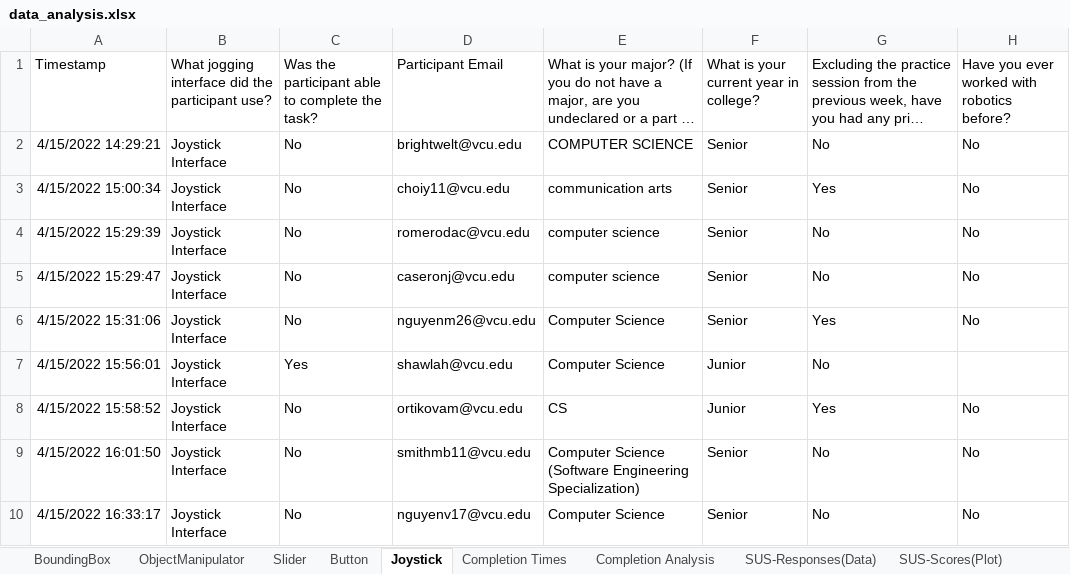
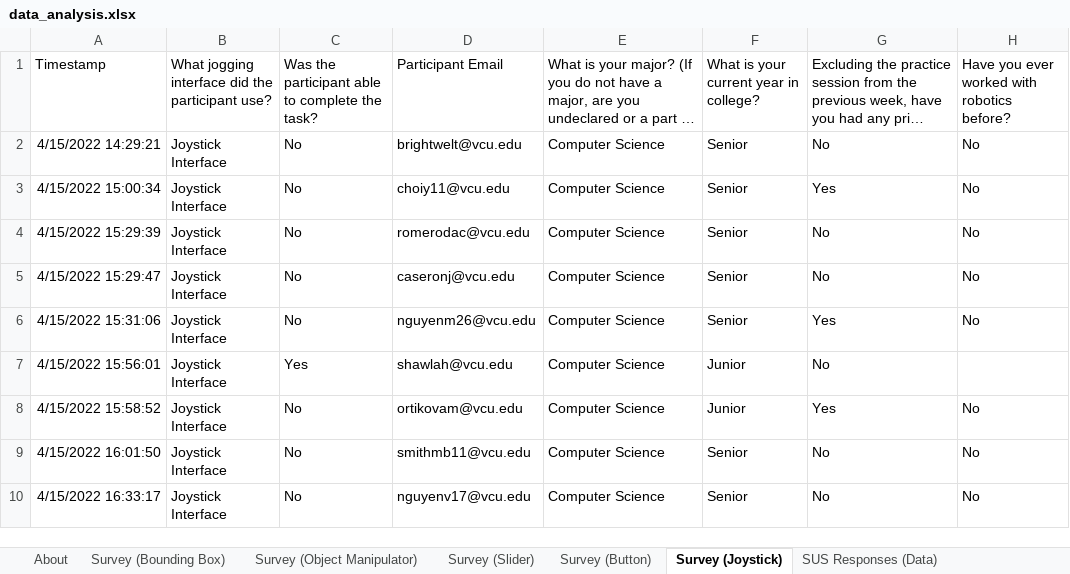
Before and after one commit to fronchetti/THRI-2024, an Excel workbook: data_analysis.xlsx, sheet Survey (Joystick), drawn as a sheet; only a part is shown; long unchanged cells end in …; values as stored, in another font and other column widths than the file's, no borders; the diff names each change by its address in the sheet, - before the commit and + after, or states it on an @@ line.

Commit message:
Update data_analysis.xlsx

```diff
--- a/data_analysis.xlsx (sheet Survey (Joystick))
+++ b/data_analysis.xlsx (sheet Survey (Joystick))
-sheet tab: BoundingBox
+sheet tab: Survey (Bounding Box)
-sheet tab: ObjectManipulator
+sheet tab: Survey (Object Manipulator)
-sheet tab: Slider
+sheet tab: Survey (Slider)
-sheet tab: Button
+sheet tab: Survey (Button)
-sheet tab: Joystick
+sheet tab: Survey (Joystick)
-sheet tab: SUS-Responses(Data)
+sheet tab: SUS Responses (Data)
+sheet tab: About
-E2: COMPUTER SCIENCE
+E2: Computer Science
-E3: communication arts
+E3: Computer Science
-E4:E5: computer science
+E4:E5: Computer Science
-E8: CS
+E8: Computer Science
-E9: Computer Science (Software Engineering Specialization)
+E9: Computer Science
```
Also changed, not shown: sheet Completion Times, sheet Completion Analysis, sheet Survey (Object Manipulator), sheet Survey (Bounding Box), sheet Survey (Button), other sheet tabs, charts or pictures.
